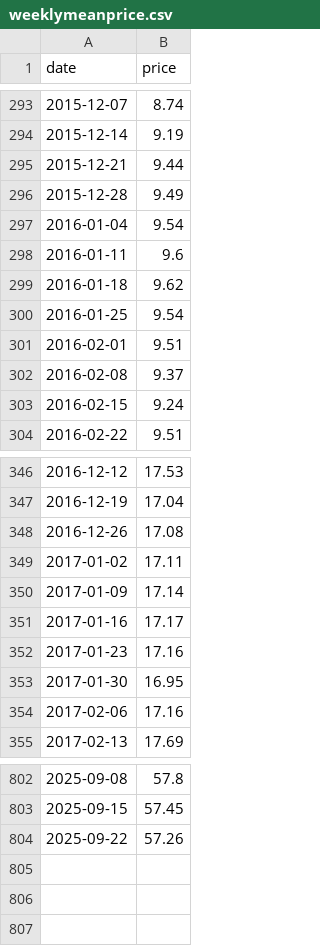
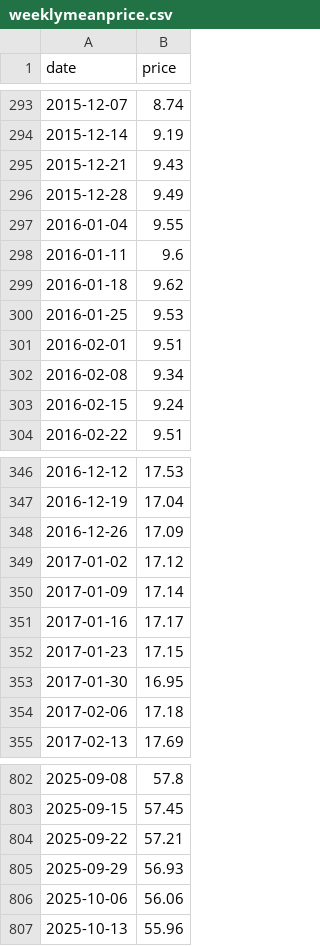
Before and after one commit to theecanmole/NZ-emission-unit-prices, a CSV file: weeklymeanprice.csv, drawn as a sheet; only a part is shown, gaps mark what is left out; the diff covers the shown part only.

```diff
--- a/weeklymeanprice.csv
+++ b/weeklymeanprice.csv
@@ -294,10 +294,10 @@
 2015-12-14,9.19
-2015-12-21,9.44
+2015-12-21,9.43
 2015-12-28,9.49
-2016-01-04,9.54
+2016-01-04,9.55
 2016-01-11,9.6
 2016-01-18,9.62
-2016-01-25,9.54
+2016-01-25,9.53
 2016-02-01,9.51
-2016-02-08,9.37
+2016-02-08,9.34
 2016-02-15,9.24
@@ -347,9 +347,9 @@
 2016-12-19,17.04
-2016-12-26,17.08
-2017-01-02,17.11
+2016-12-26,17.09
+2017-01-02,17.12
 2017-01-09,17.14
 2017-01-16,17.17
-2017-01-23,17.16
+2017-01-23,17.15
 2017-01-30,16.95
-2017-02-06,17.16
+2017-02-06,17.18
 2017-02-13,17.69
@@ -803,2 +803,5 @@
 2025-09-15,57.45
-2025-09-22,57.26
+2025-09-22,57.21
+2025-09-29,56.93
+2025-10-06,56.06
+2025-10-13,55.96
```
Also changed, not shown: 99 edited cells elsewhere in this file, nzu-edited-raw-prices-data.csv, nzu-final-prices-data.csv, 13 other files.
